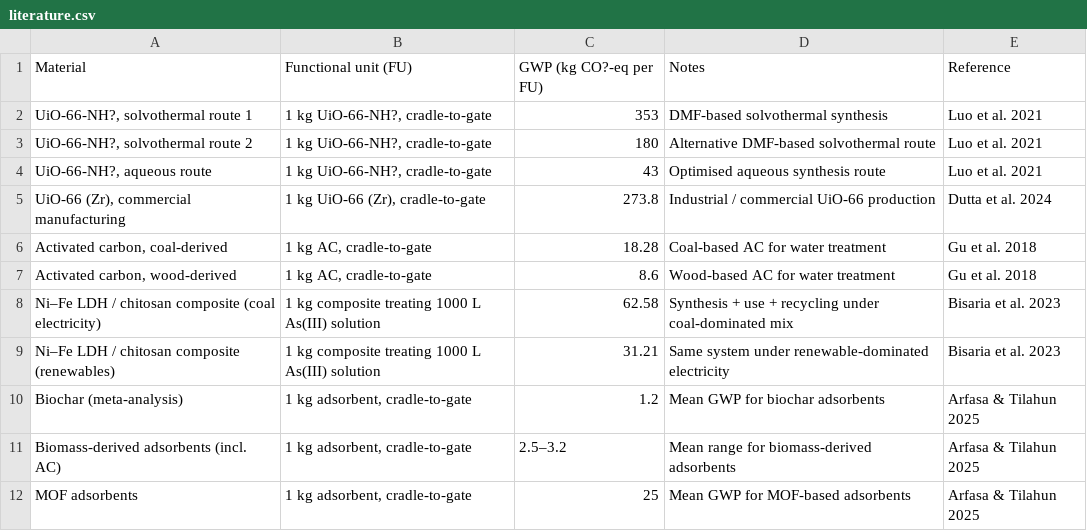
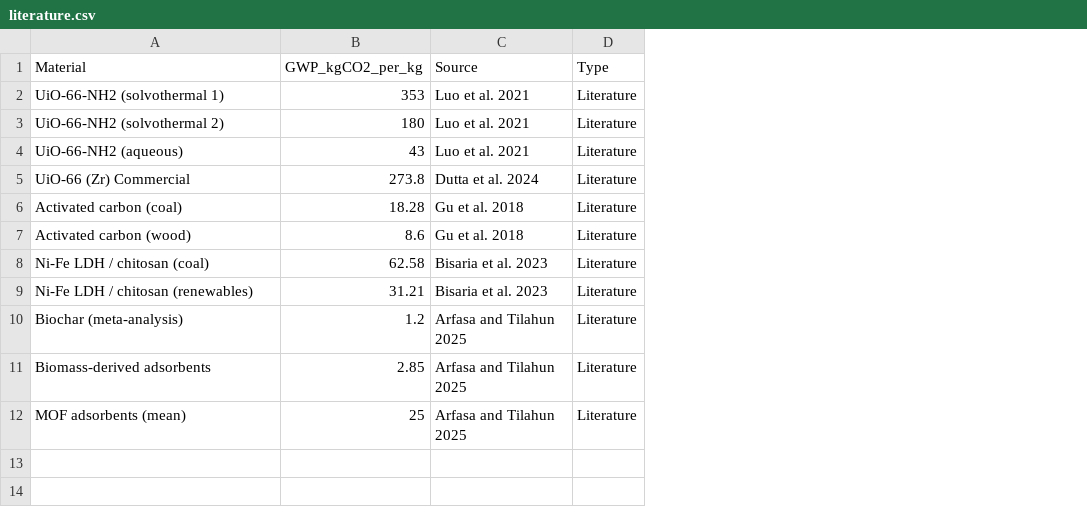
Before and after one commit to ahmadininm/MOF_LCA, a CSV file: data/literature.csv, drawn as a sheet; removed rows and columns are numbered as before the commit, all else as after; the diff names each change by its address in the sheet, - before the commit and + after, or states it on an @@ line.

Commit message:
Update literature.csv

```diff
--- a/data/literature.csv
+++ b/data/literature.csv
-column B (Functional unit (FU)), rows 2-10: 1 kg UiO-66-NH?, cradle-to-gate | 1 kg UiO-66-NH?, cradle-to-gate | 1 kg UiO-66-NH?, cradle-to-gate | 1 kg UiO-66 (Zr), cradle-to-gate | 1 kg AC, cradle-to-gate | 1 kg AC, cradle-to-gate | 1 kg composite treating 1000 L As(III) solution | 1 kg composite treating 1000 L As(III) solution | 1 kg adsorbent, cradle-to-gate; row 12: 1 kg adsorbent, cradle-to-gate
-column D (Notes), rows 2-10: DMF-based solvothermal synthesis | Alternative DMF-based solvothermal route | Optimised aqueous synthesis route | Industrial / commercial UiO-66 production | Coal-based AC for water treatment | Wood-based AC for water treatment | Synthesis + use + recycling under coal-dominated mix | Same system under renewable-dominated electricity | Mean GWP for biochar adsorbents; row 12: Mean GWP for MOF-based adsorbents
+column D (Type), rows 2-10: all Literature; row 12: Literature
-B1: GWP (kg CO?-eq per FU)
+B1: GWP_kgCO2_per_kg
-C1: Reference
+C1: Source
-A2 (Material): UiO-66-NH?, solvothermal route 1
+A2 (Material): UiO-66-NH2 (solvothermal 1)
-A3 (Material): UiO-66-NH?, solvothermal route 2
+A3 (Material): UiO-66-NH2 (solvothermal 2)
-A4 (Material): UiO-66-NH?, aqueous route
+A4 (Material): UiO-66-NH2 (aqueous)
-A5 (Material): UiO-66 (Zr), commercial manufacturing
+A5 (Material): UiO-66 (Zr) Commercial
-A6 (Material): Activated carbon, coal-derived
+A6 (Material): Activated carbon (coal)
-A7 (Material): Activated carbon, wood-derived
+A7 (Material): Activated carbon (wood)
-A8 (Material): Ni–Fe LDH / chitosan composite (coal electricity)
+A8 (Material): Ni-Fe LDH / chitosan (coal)
-A9 (Material): Ni–Fe LDH / chitosan composite (renewables)
+A9 (Material): Ni-Fe LDH / chitosan (renewables)
-C10 (Source): Arfasa & Tilahun 2025
+C10 (Source): Arfasa and Tilahun 2025
-row 11: Biomass-derived adsorbents (incl. AC) | 1 kg adsorbent, cradle-to-gate | 2.5–3.2 | Mean range for biomass-derived adsorbents | Arfasa & Tilahun 2025
+row 11: Biomass-derived adsorbents | 2.85 | Arfasa and Tilahun 2025 | Literature
-A12 (Material): MOF adsorbents
+A12 (Material): MOF adsorbents (mean)
-C12 (Source): Arfasa & Tilahun 2025
+C12 (Source): Arfasa and Tilahun 2025
```
